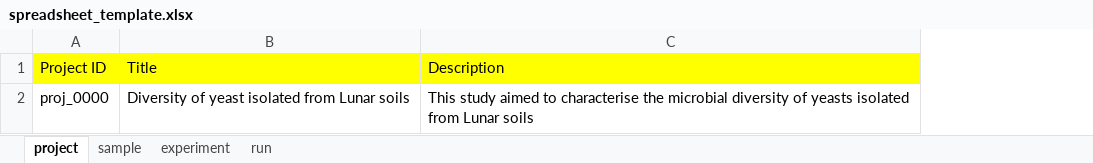
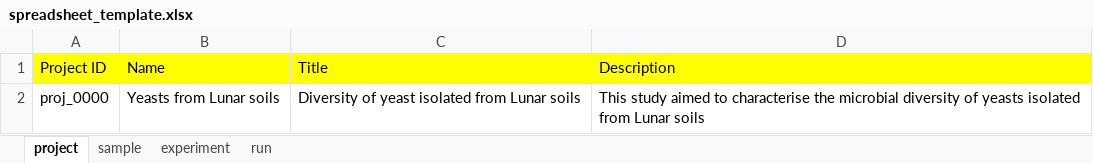
Before and after one commit to bigey/ena-submit, an Excel workbook: spreadsheet_template.xlsx, sheet project, drawn as a sheet; values as stored, in another font and other column widths than the file's, no borders; the diff names each change by its address in the sheet, - before the commit and + after, or states it on an @@ line.

```diff
--- a/spreadsheet_template.xlsx (sheet project)
+++ b/spreadsheet_template.xlsx (sheet project)
+column B (Name), row 2: Yeasts from Lunar soils
```
Also changed, not shown: 3 other files.
